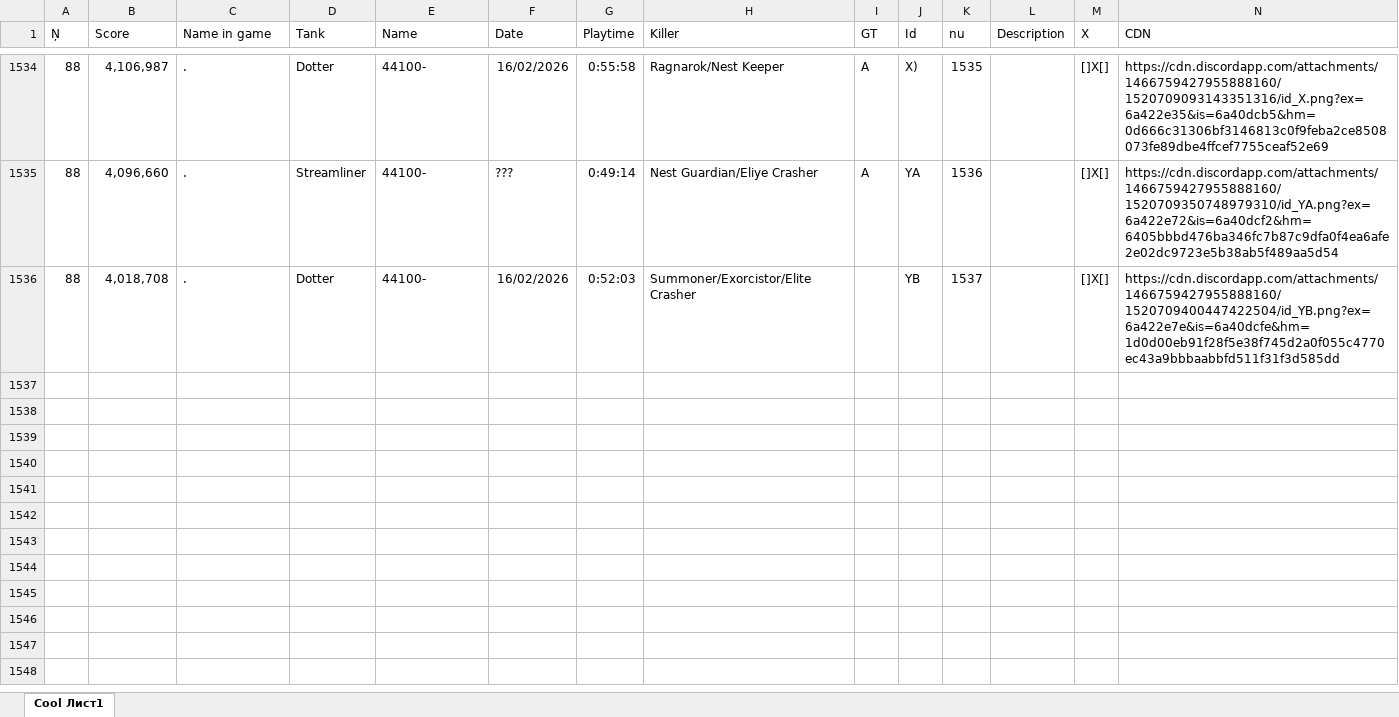
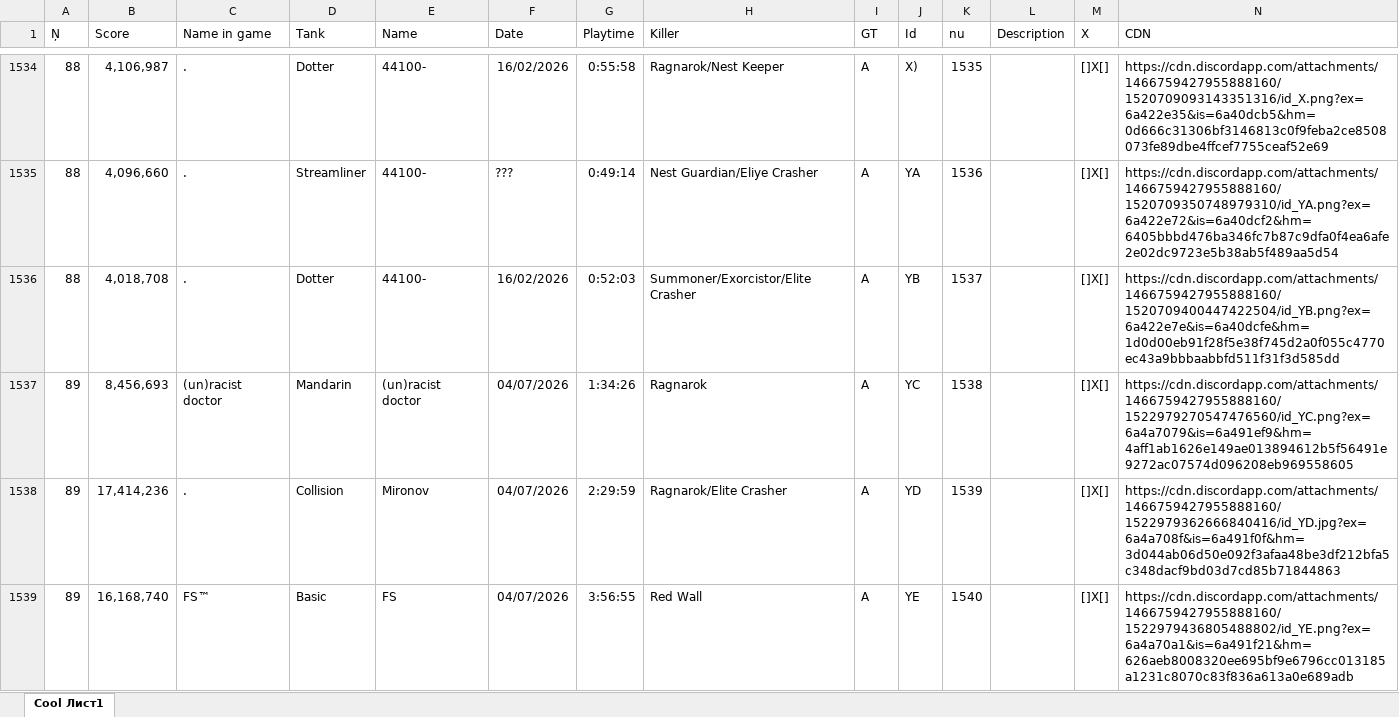
Before and after one commit to Tejmq/OlympusBot, an Excel workbook: data/Olympus.xlsx, sheet Cool Лист1, drawn as a sheet; only a part is shown, gaps mark what is left out; values as stored, in another font and other column widths than the file's, no borders; the diff covers the shown part only; the diff names each change by its address in the sheet, - before the commit and + after, or states it on an @@ line.

Commit message:
Add files via upload

```diff
--- a/data/Olympus.xlsx (sheet Cool Лист1)
+++ b/data/Olympus.xlsx (sheet Cool Лист1)
-I1536 (GT): (empty)
+I1536 (GT): A
+row 1537: 89 | 8,456,693 | (un)racist doctor | Mandarin | (un)racist doctor | 04/07/2026 | 1:34:26 | Ragnarok | A | YC | 1538 |  | []X[] | https://cdn.discordapp.com/attachments/1466759427955888160/1522979270547476560/id_YC.png?ex=6a4a7079&is=6a491ef9&hm=4aff1ab1626e149ae013894612b5f56491e9272ac07574d096208eb969558605
+row 1538: 89 | 17,414,236 | . | Collision | Mironov | 04/07/2026 | 2:29:59 | Ragnarok/Elite Crasher | A | YD | 1539 |  | []X[] | https://cdn.discordapp.com/attachments/1466759427955888160/1522979362666840416/id_YD.jpg?ex=6a4a708f&is=6a491f0f&hm=3d044ab06d50e092f3afaa48be3df212bfa5c348dacf9bd03d7cd85b71844863
+row 1539: 89 | 16,168,740 | FS™ | Basic | FS | 04/07/2026 | 3:56:55 | Red Wall | A | YE | 1540 |  | []X[] | https://cdn.discordapp.com/attachments/1466759427955888160/1522979436805488802/id_YE.png?ex=6a4a70a1&is=6a491f21&hm=626aeb8008320ee695bf9e6796cc013185a1231c8070c83f836a613a0e689adb
```
Also changed, not shown: 3 added rows elsewhere in this sheet.
